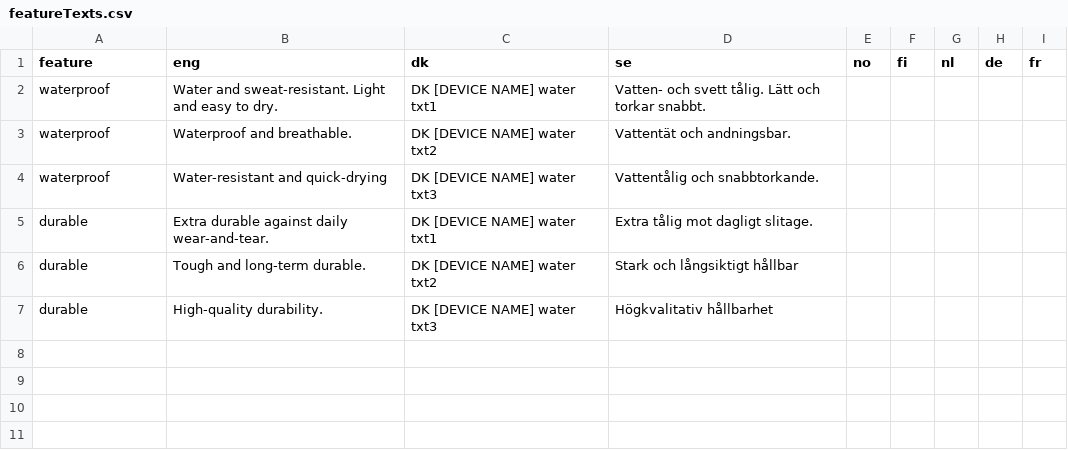
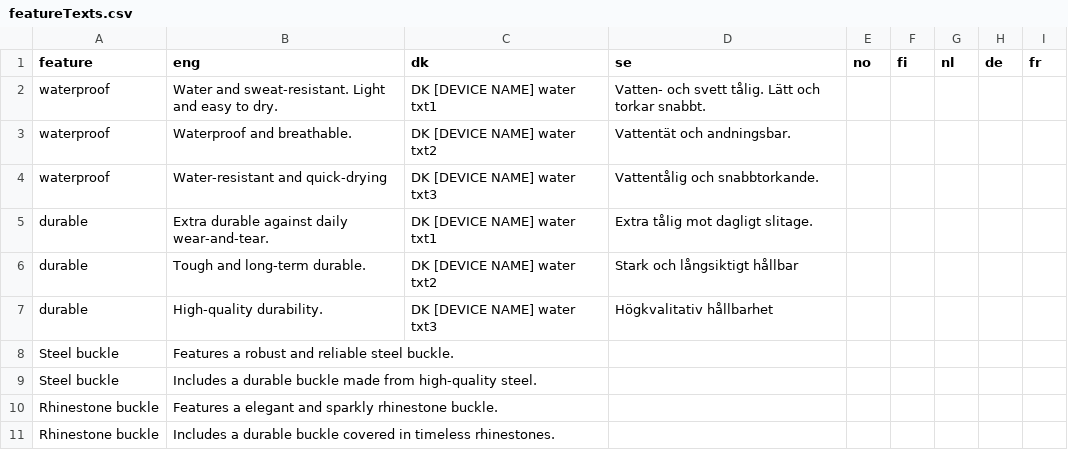
Before and after one commit to Kapack/ProductTranslations, a CSV file: db/csv/productTemplates/watchstrap/featureTexts.csv, drawn as a sheet.

```diff
--- a/db/csv/productTemplates/watchstrap/featureTexts.csv
+++ b/db/csv/productTemplates/watchstrap/featureTexts.csv
@@ -7 +7,5 @@ durable;Tough and long-term durable. ;DK [DEVICE NAME] water txt2;Stark och lån
 durable;High-quality durability. ;DK [DEVICE NAME] water txt3;Högkvalitativ hållbarhet;;;;;
+Steel buckle;Features a robust and reliable steel buckle.;;;;;;;
+Steel buckle;Includes a durable buckle made from high-quality steel. ;;;;;;;
+Rhinestone buckle;Features a elegant and sparkly rhinestone buckle.;;;;;;;
+Rhinestone buckle;Includes a durable buckle covered in timeless rhinestones. ;;;;;;;
```
Also changed, not shown: db/csv/productTemplates/watchstrap/watchstrapTexts.csv, 6 other files.
